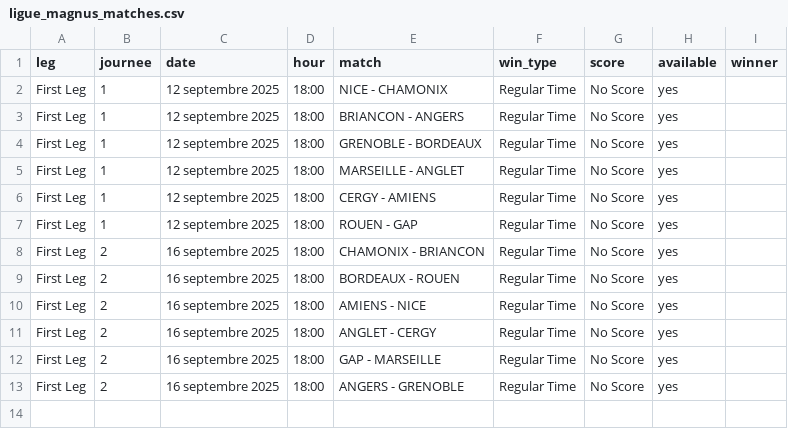
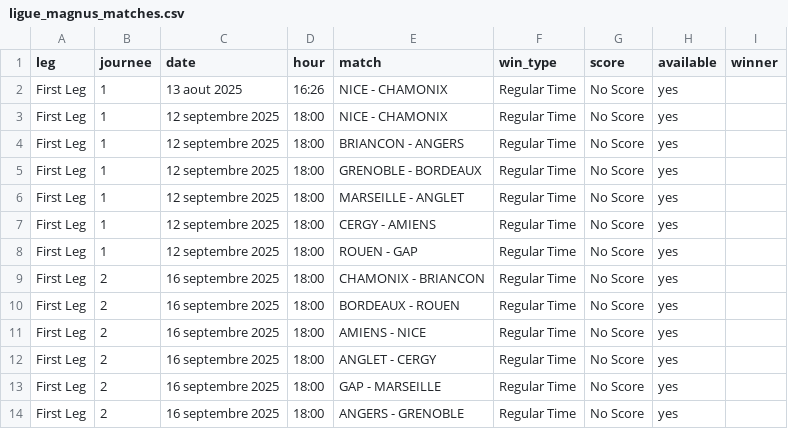
Before and after one commit to MauriceToast/Python_main, a CSV file: ligue_magnus_matches.csv, drawn as a sheet; the diff names each change by its address in the sheet, - before the commit and + after, or states it on an @@ line.

Commit message:
Update ligue_magnus_matches.csv

```diff
--- a/ligue_magnus_matches.csv
+++ b/ligue_magnus_matches.csv
+row 2: First Leg | 1 | 13 aout 2025 | 16:26 | NICE - CHAMONIX | Regular Time | No Score | yes
```
